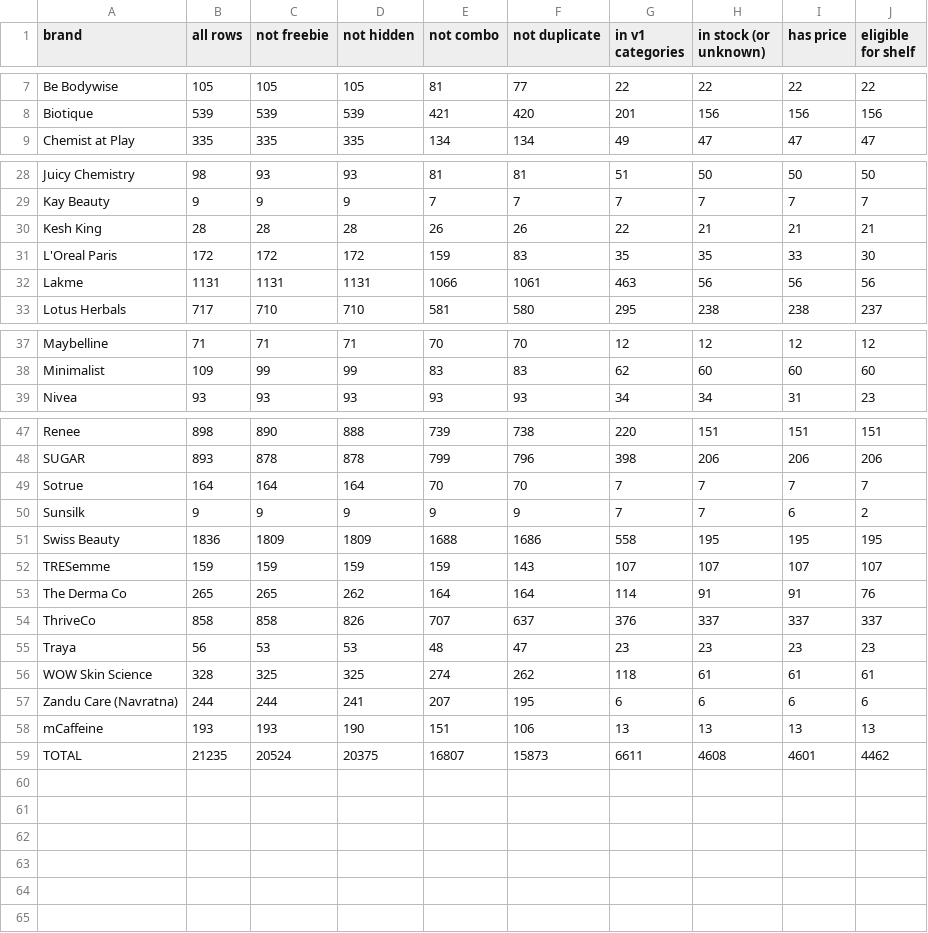
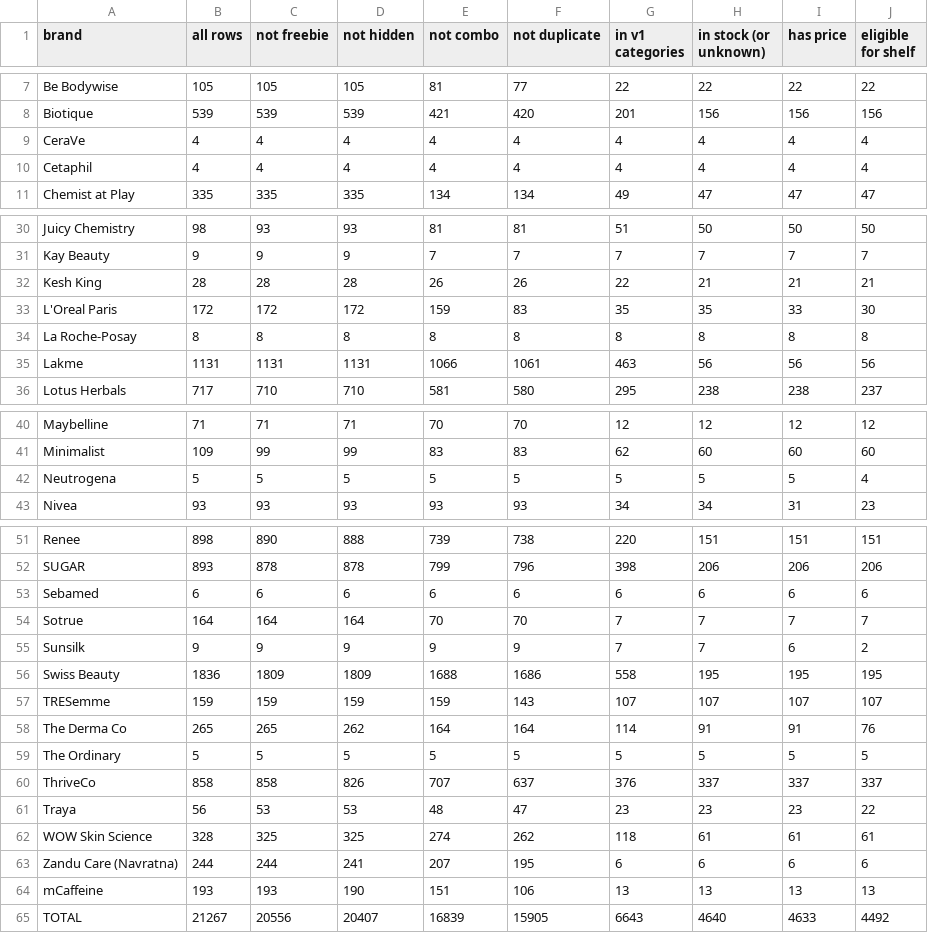
Before and after one commit to ayush-06/shelfrank, a CSV file: data/clean/cleaning_report.csv, drawn as a sheet; only a part is shown, gaps mark what is left out.

```diff
--- a/data/clean/cleaning_report.csv
+++ b/data/clean/cleaning_report.csv
@@ -8,2 +8,4 @@ Be Bodywise,105,105,105,81,77,22,22,22,22
 Biotique,539,539,539,421,420,201,156,156,156
+CeraVe,4,4,4,4,4,4,4,4,4
+Cetaphil,4,4,4,4,4,4,4,4,4
 Chemist at Play,335,335,335,134,134,49,47,47,47
@@ -31,2 +33,3 @@ Kesh King,28,28,28,26,26,22,21,21,21
 L'Oreal Paris,172,172,172,159,83,35,35,33,30
+La Roche-Posay,8,8,8,8,8,8,8,8,8
 Lakme,1131,1131,1131,1066,1061,463,56,56,56
@@ -38,2 +41,3 @@ Maybelline,71,71,71,70,70,12,12,12,12
 Minimalist,109,99,99,83,83,62,60,60,60
+Neutrogena,5,5,5,5,5,5,5,5,4
 Nivea,93,93,93,93,93,34,34,31,23
@@ -48,2 +52,3 @@ Renee,898,890,888,739,738,220,151,151,151
 SUGAR,893,878,878,799,796,398,206,206,206
+Sebamed,6,6,6,6,6,6,6,6,6
 Sotrue,164,164,164,70,70,7,7,7,7
@@ -53,4 +58,5 @@ TRESemme,159,159,159,159,143,107,107,107,107
 The Derma Co,265,265,262,164,164,114,91,91,76
+The Ordinary,5,5,5,5,5,5,5,5,5
 ThriveCo,858,858,826,707,637,376,337,337,337
-Traya,56,53,53,48,47,23,23,23,23
+Traya,56,53,53,48,47,23,23,23,22
 WOW Skin Science,328,325,325,274,262,118,61,61,61
@@ -58,2 +64,2 @@ Zandu Care (Navratna),244,244,241,207,195,6,6,6,6
 mCaffeine,193,193,190,151,106,13,13,13,13
-TOTAL,21235,20524,20375,16807,15873,6611,4608,4601,4462
+TOTAL,21267,20556,20407,16839,15905,6643,4640,4633,4492
```
